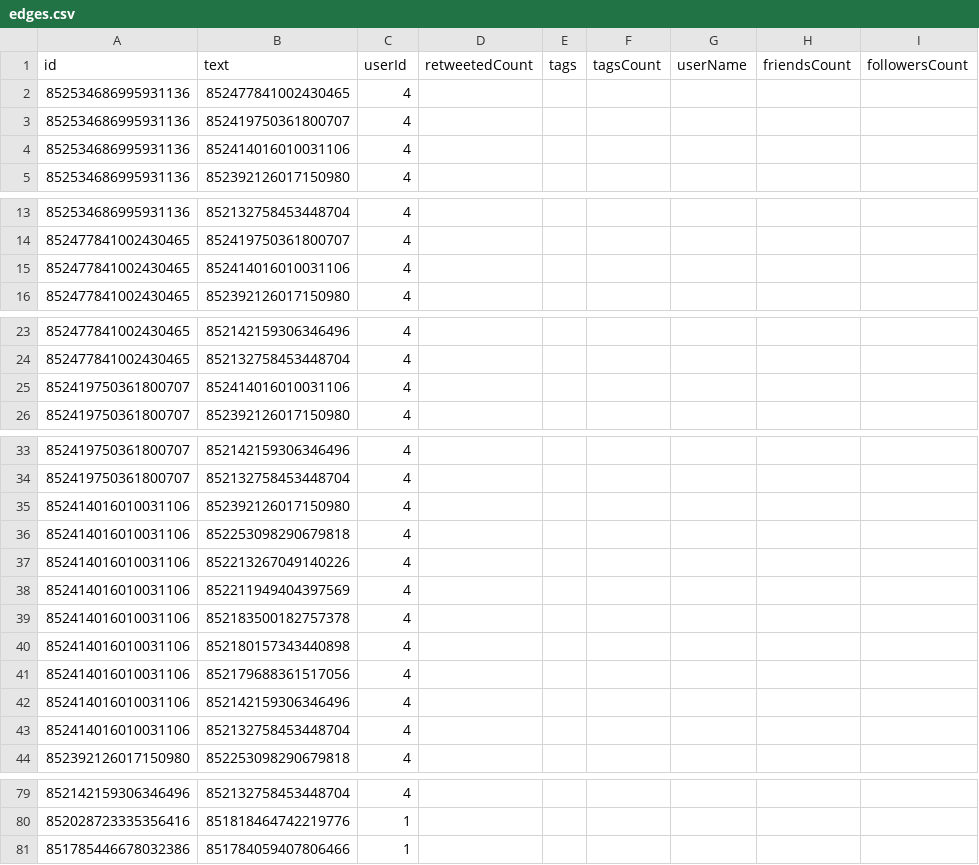
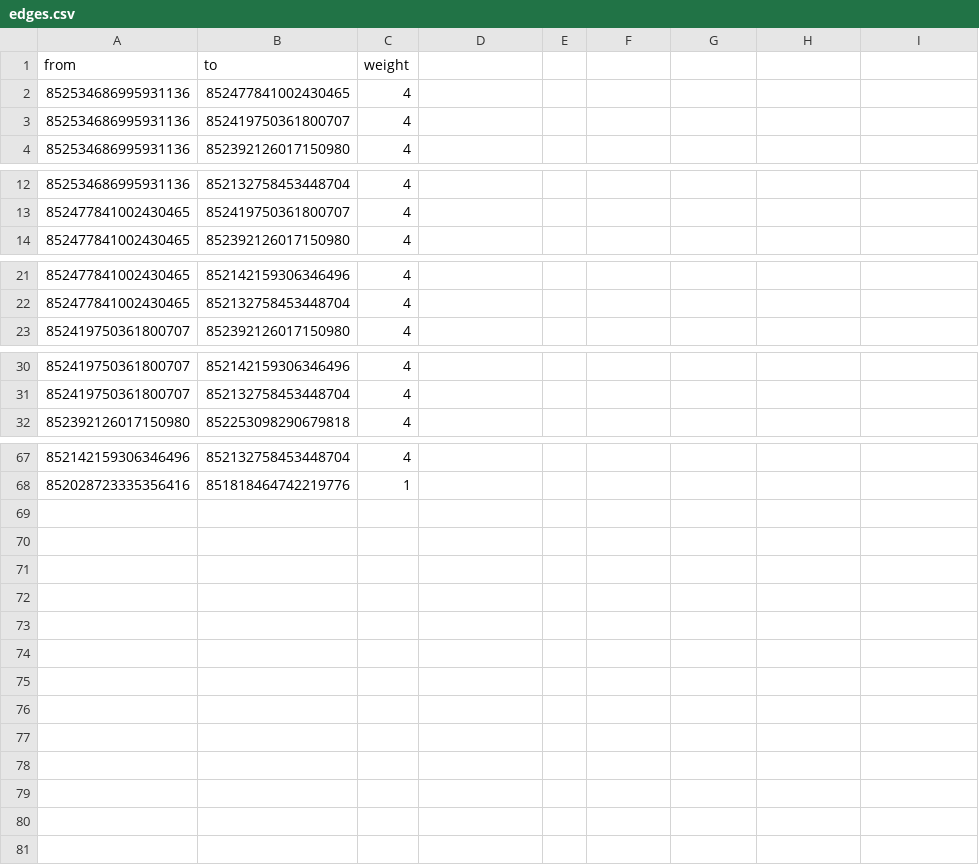
Before and after one commit to marrpie/DataAnalytics, a CSV file: edges.csv, drawn as a sheet; only a part is shown, gaps mark what is left out.

```diff
--- a/edges.csv
+++ b/edges.csv
@@ -1,5 +1,4 @@
-id|text|userId|retweetedCount|tags|tagsCount|userName|friendsCount|followersCount
+from|to|weight
 852534686995931136|852477841002430465|4
 852534686995931136|852419750361800707|4
-852534686995931136|852414016010031106|4
 852534686995931136|852392126017150980|4
@@ -14,3 +13,2 @@ id|text|userId|retweetedCount|tags|tagsCount|userName|friendsCount|followersCoun
 852477841002430465|852419750361800707|4
-852477841002430465|852414016010031106|4
 852477841002430465|852392126017150980|4
@@ -24,3 +22,2 @@ id|text|userId|retweetedCount|tags|tagsCount|userName|friendsCount|followersCoun
 852477841002430465|852132758453448704|4
-852419750361800707|852414016010031106|4
 852419750361800707|852392126017150980|4
@@ -34,11 +31,2 @@ id|text|userId|retweetedCount|tags|tagsCount|userName|friendsCount|followersCoun
 852419750361800707|852132758453448704|4
-852414016010031106|852392126017150980|4
-852414016010031106|852253098290679818|4
-852414016010031106|852213267049140226|4
-852414016010031106|852211949404397569|4
-852414016010031106|852183500182757378|4
-852414016010031106|852180157343440898|4
-852414016010031106|852179688361517056|4
-852414016010031106|852142159306346496|4
-852414016010031106|852132758453448704|4
 852392126017150980|852253098290679818|4
@@ -80,2 +68 @@ id|text|userId|retweetedCount|tags|tagsCount|userName|friendsCount|followersCoun
 852028723335356416|851818464742219776|1
-851785446678032386|851784059407806466|1
```
Also changed, not shown: nodes.csv, 7 other files.
